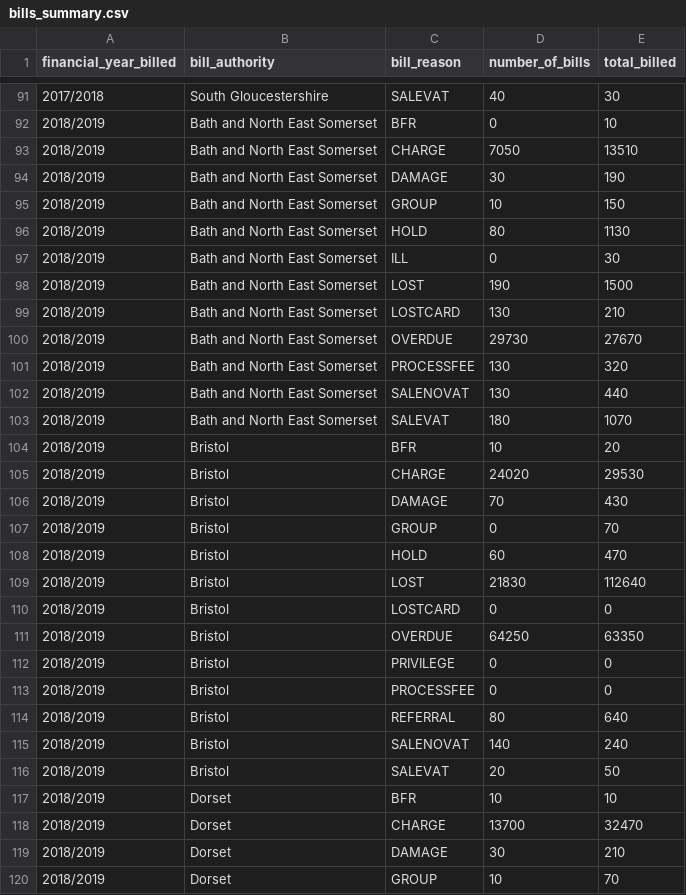
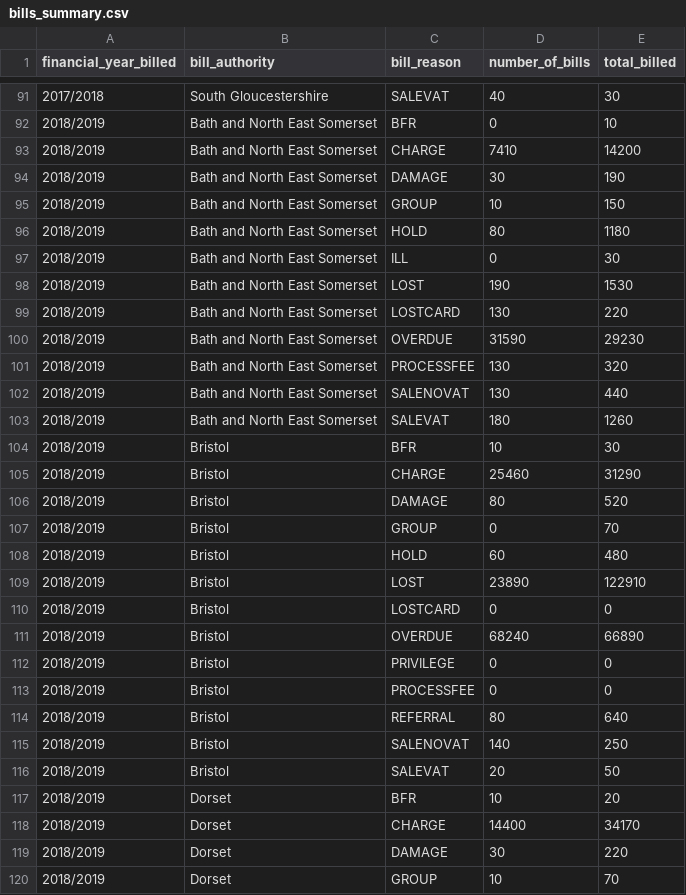
Before and after one commit to LibrariesWest/opendata, a CSV file: bills/bills_summary.csv, drawn as a sheet; only a part is shown, gaps mark what is left out; the diff covers the shown part only.

Commit message:
Daily update bill summary data

```diff
--- a/bills/bills_summary.csv
+++ b/bills/bills_summary.csv
@@ -92,21 +92,21 @@ financial_year_billed,bill_authority,bill_reason,number_of_bills,total_billed
 2018/2019,Bath and North East Somerset,BFR,0,10
-2018/2019,Bath and North East Somerset,CHARGE,7050,13510
+2018/2019,Bath and North East Somerset,CHARGE,7410,14200
 2018/2019,Bath and North East Somerset,DAMAGE,30,190
 2018/2019,Bath and North East Somerset,GROUP,10,150
-2018/2019,Bath and North East Somerset,HOLD,80,1130
+2018/2019,Bath and North East Somerset,HOLD,80,1180
 2018/2019,Bath and North East Somerset,ILL,0,30
-2018/2019,Bath and North East Somerset,LOST,190,1500
-2018/2019,Bath and North East Somerset,LOSTCARD,130,210
-2018/2019,Bath and North East Somerset,OVERDUE,29730,27670
+2018/2019,Bath and North East Somerset,LOST,190,1530
+2018/2019,Bath and North East Somerset,LOSTCARD,130,220
+2018/2019,Bath and North East Somerset,OVERDUE,31590,29230
 2018/2019,Bath and North East Somerset,PROCESSFEE,130,320
 2018/2019,Bath and North East Somerset,SALENOVAT,130,440
-2018/2019,Bath and North East Somerset,SALEVAT,180,1070
-2018/2019,Bristol,BFR,10,20
-2018/2019,Bristol,CHARGE,24020,29530
-2018/2019,Bristol,DAMAGE,70,430
+2018/2019,Bath and North East Somerset,SALEVAT,180,1260
+2018/2019,Bristol,BFR,10,30
+2018/2019,Bristol,CHARGE,25460,31290
+2018/2019,Bristol,DAMAGE,80,520
 2018/2019,Bristol,GROUP,0,70
-2018/2019,Bristol,HOLD,60,470
-2018/2019,Bristol,LOST,21830,112640
+2018/2019,Bristol,HOLD,60,480
+2018/2019,Bristol,LOST,23890,122910
 2018/2019,Bristol,LOSTCARD,0,0
-2018/2019,Bristol,OVERDUE,64250,63350
+2018/2019,Bristol,OVERDUE,68240,66890
 2018/2019,Bristol,PRIVILEGE,0,0
@@ -114,7 +114,7 @@ financial_year_billed,bill_authority,bill_reason,number_of_bills,total_billed
 2018/2019,Bristol,REFERRAL,80,640
-2018/2019,Bristol,SALENOVAT,140,240
+2018/2019,Bristol,SALENOVAT,140,250
 2018/2019,Bristol,SALEVAT,20,50
-2018/2019,Dorset,BFR,10,10
-2018/2019,Dorset,CHARGE,13700,32470
-2018/2019,Dorset,DAMAGE,30,210
+2018/2019,Dorset,BFR,10,20
+2018/2019,Dorset,CHARGE,14400,34170
+2018/2019,Dorset,DAMAGE,30,220
 2018/2019,Dorset,GROUP,10,70
```
Also changed, not shown: 58 edited cells elsewhere in this file.
